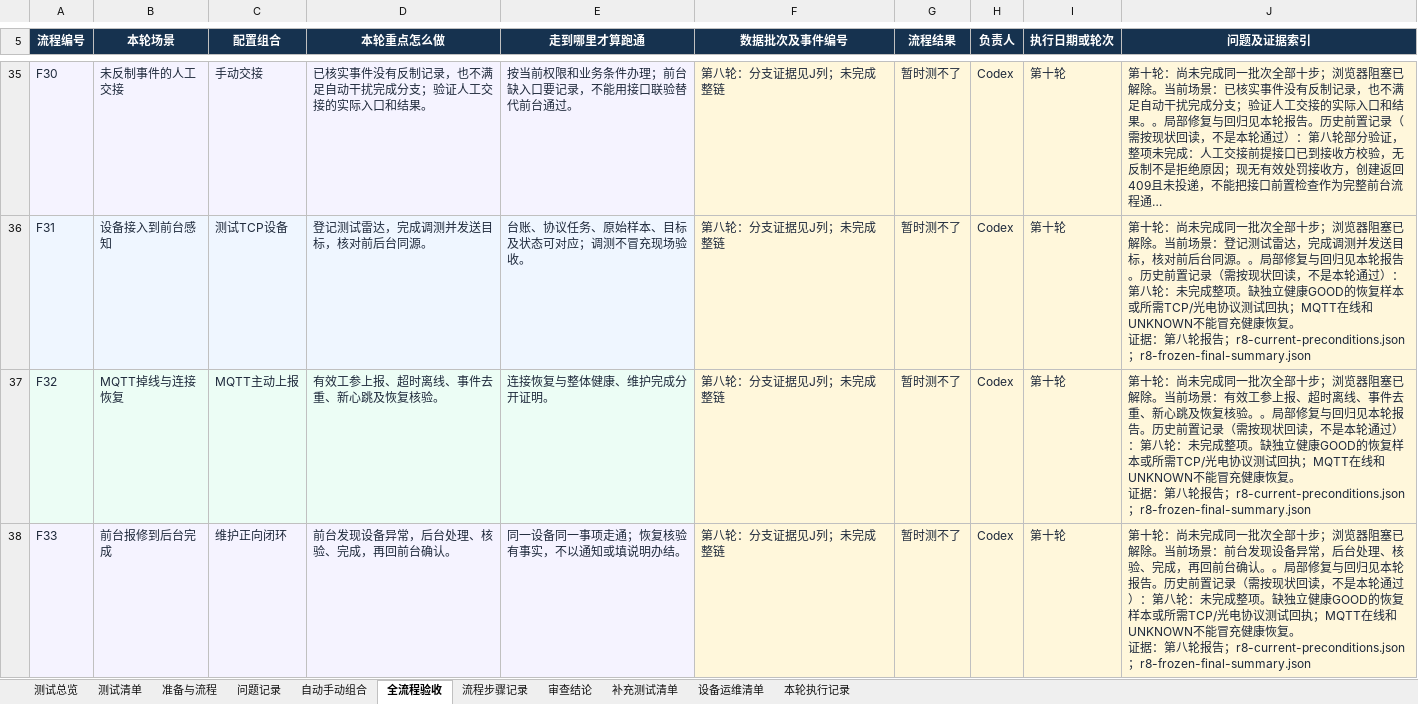
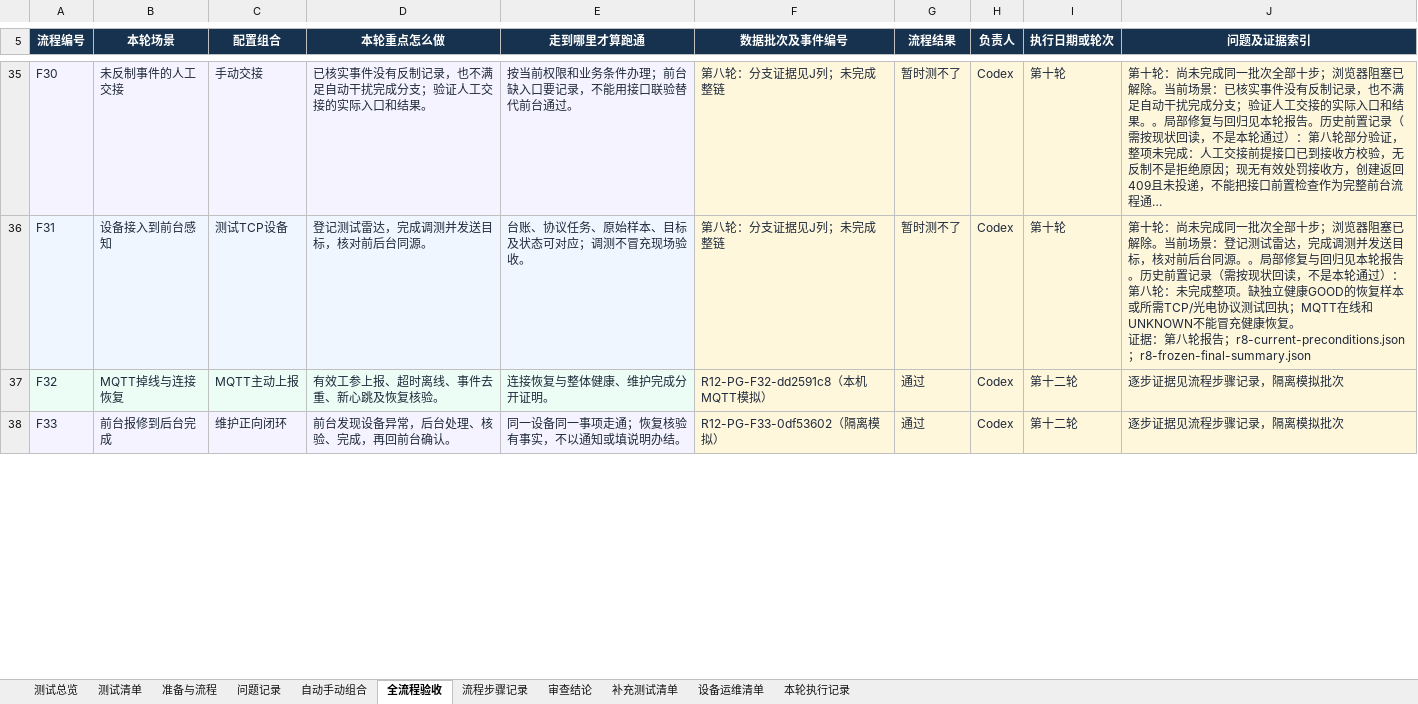
Before and after one commit to lillililiili/demo-ronghe, an Excel workbook: docs/前后台联合测试执行记录-第十二轮-2026-09-28.xlsx, sheet 全流程验收, drawn as a sheet; only a part is shown, gaps mark what is left out; long unchanged cells end in …; values as stored, in another font and other column widths than the file's, no borders; conditional formats and table styles not drawn; ↵ is a line break in a cell; the diff covers the shown part only; the diff names each change by its address in the sheet, - before the commit and + after, or states it on an @@ line.

```diff
--- a/docs/前后台联合测试执行记录-第十二轮-2026-09-28.xlsx (sheet 全流程验收)
+++ b/docs/前后台联合测试执行记录-第十二轮-2026-09-28.xlsx (sheet 全流程验收)
-F37 (数据批次及事件编号): 第八轮：分支证据见J列；未完成整链
+F37 (数据批次及事件编号): R12-PG-F32-dd2591c8（本机MQTT模拟）
-G37:G38 (流程结果): 暂时测不了
+G37:G38 (流程结果): 通过
-I37:I38 (执行日期或轮次): 第十轮
+I37:I38 (执行日期或轮次): 第十二轮
-J37 (问题及证据索引): 第十轮：尚未完成同一批次全部十步；浏览器阻塞已解除。当前场景：有效工参上报、超时离线、事件去重、新心跳及恢复核验。。局部修复与回归见本轮报告。历史前置记录（需按现状回读，不是本轮通过）：第八轮：未完成整项。缺独立健康GOOD的恢复样本或所需TCP/光电协议测试回执；MQTT在线和UNKNOWN不能冒充健康恢复。 ↵ 证据：第八轮报告；r8-current-preconditions.json；r8-frozen-final-summary.json
+J37 (问题及证据索引): 逐步证据见流程步骤记录，隔离模拟批次
-F38 (数据批次及事件编号): 第八轮：分支证据见J列；未完成整链
+F38 (数据批次及事件编号): R12-PG-F33-0df53602（隔离模拟）
-J38 (问题及证据索引): 第十轮：尚未完成同一批次全部十步；浏览器阻塞已解除。当前场景：前台发现设备异常，后台处理、核验、完成，再回前台确认。。局部修复与回归见本轮报告。历史前置记录（需按现状回读，不是本轮通过）：第八轮：未完成整项。缺独立健康GOOD的恢复样本或所需TCP/光电协议测试回执；MQTT在线和UNKNOWN不能冒充健康恢复。 ↵ 证据：第八轮报告；r8-current-preconditions.json；r8-frozen-final-summary.json
+J38 (问题及证据索引): 逐步证据见流程步骤记录，隔离模拟批次
```
Also changed, not shown: 12 edited cells elsewhere in this sheet, sheet 流程步骤记录, sheet 设备运维清单, sheet 测试总览, sheet 本轮执行记录, sheet 测试清单, sheet 审查结论, 14 other files.
